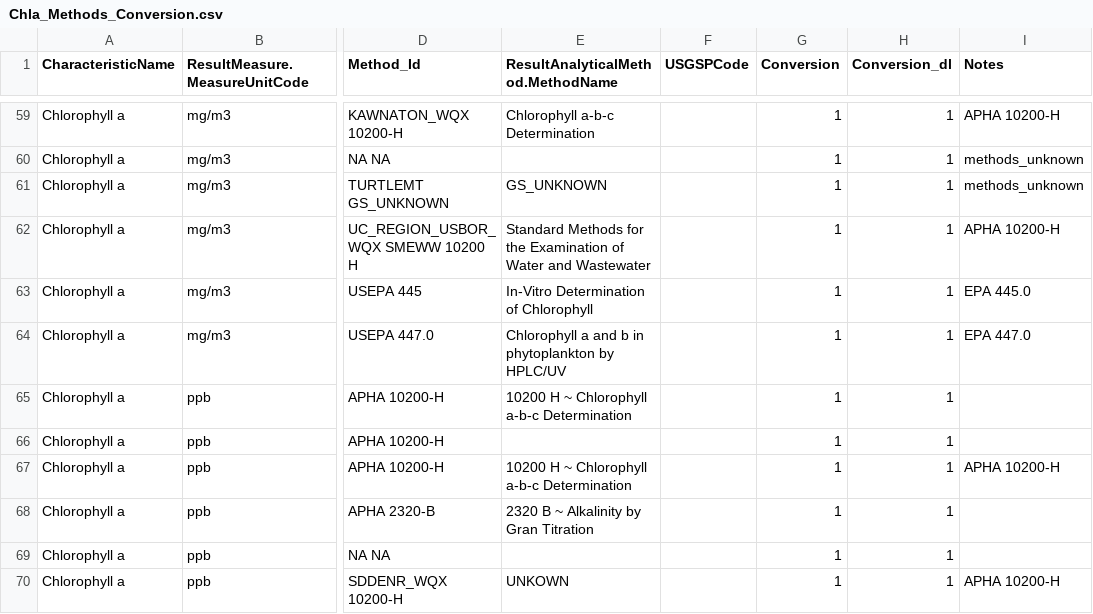
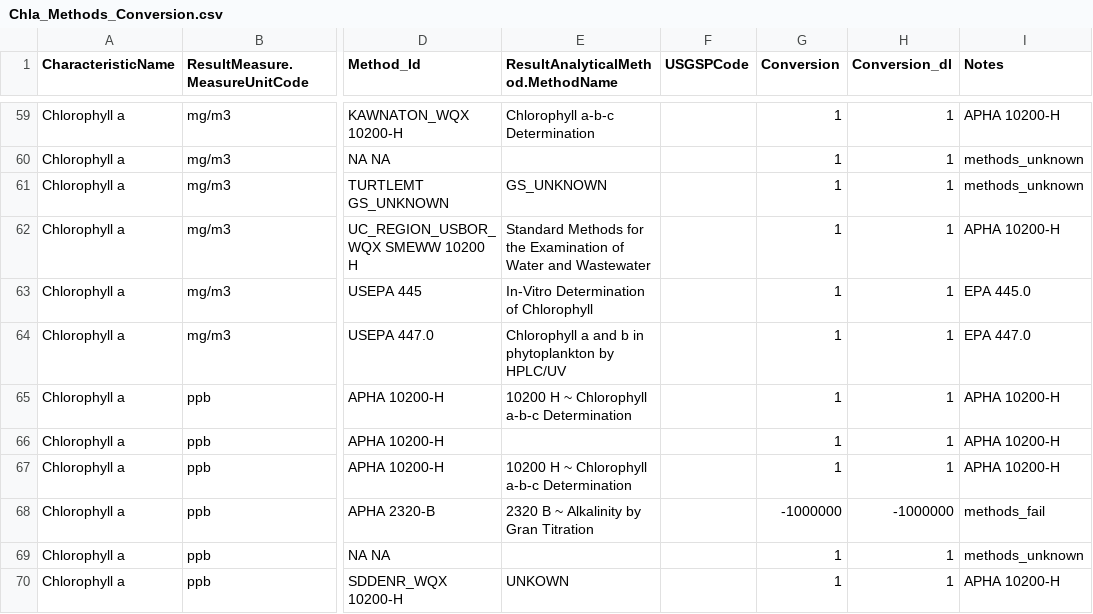
Before and after one commit to cont-limno/lagos_database, a CSV file: conversion_files/Chla_Methods_Conversion.csv, drawn as a sheet; only a part is shown, gaps mark what is left out; the diff covers the shown part only; the diff names each change by its address in the sheet, - before the commit and + after, or states it on an @@ line.

Commit message:
Update Chla_Methods_Conversion.csv
Updated Tidy

```diff
--- a/conversion_files/Chla_Methods_Conversion.csv
+++ b/conversion_files/Chla_Methods_Conversion.csv
-I65:I66 (Notes): (empty)
+I65:I66 (Notes): APHA 10200-H
-G68 (Conversion): 1
+G68 (Conversion): -1000000
-H68 (Conversion_dl): 1
+H68 (Conversion_dl): -1000000
-I68 (Notes): (empty)
+I68 (Notes): methods_fail
-I69 (Notes): (empty)
+I69 (Notes): methods_unknown
```
Also changed, not shown: 61 edited cells elsewhere in this file.
